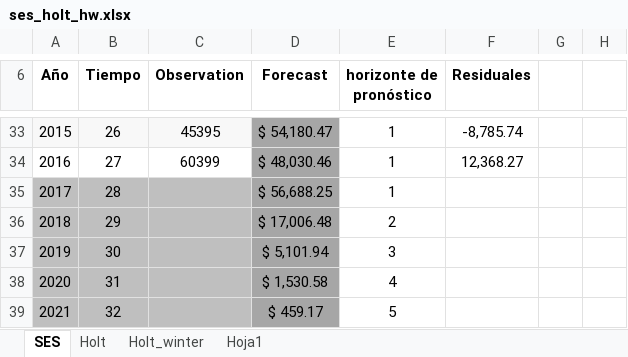
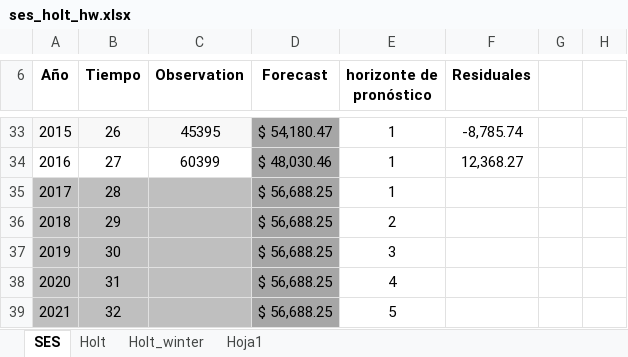
Before and after one commit to juancamiloespana/MUSE_JCE, an Excel workbook: data/ses_holt_hw.xlsx, sheet SES, drawn as a sheet; only a part is shown, gaps mark what is left out; values as stored, in another font and other column widths than the file's, no borders; charts and pictures not drawn; the diff names each change by its address in the sheet, - before the commit and + after, or states it on an @@ line.

```diff
--- a/data/ses_holt_hw.xlsx (sheet SES)
+++ b/data/ses_holt_hw.xlsx (sheet SES)
-D36 (Forecast): $ 17,006.48
+D36 (Forecast): $ 56,688.25
-D37 (Forecast): $ 5,101.94
+D37 (Forecast): $ 56,688.25
-D38 (Forecast): $ 1,530.58
+D38 (Forecast): $ 56,688.25
-D39 (Forecast): $ 459.17
+D39 (Forecast): $ 56,688.25
```
Also changed, not shown: sheet Hoja1, charts or pictures, 8 other files.
